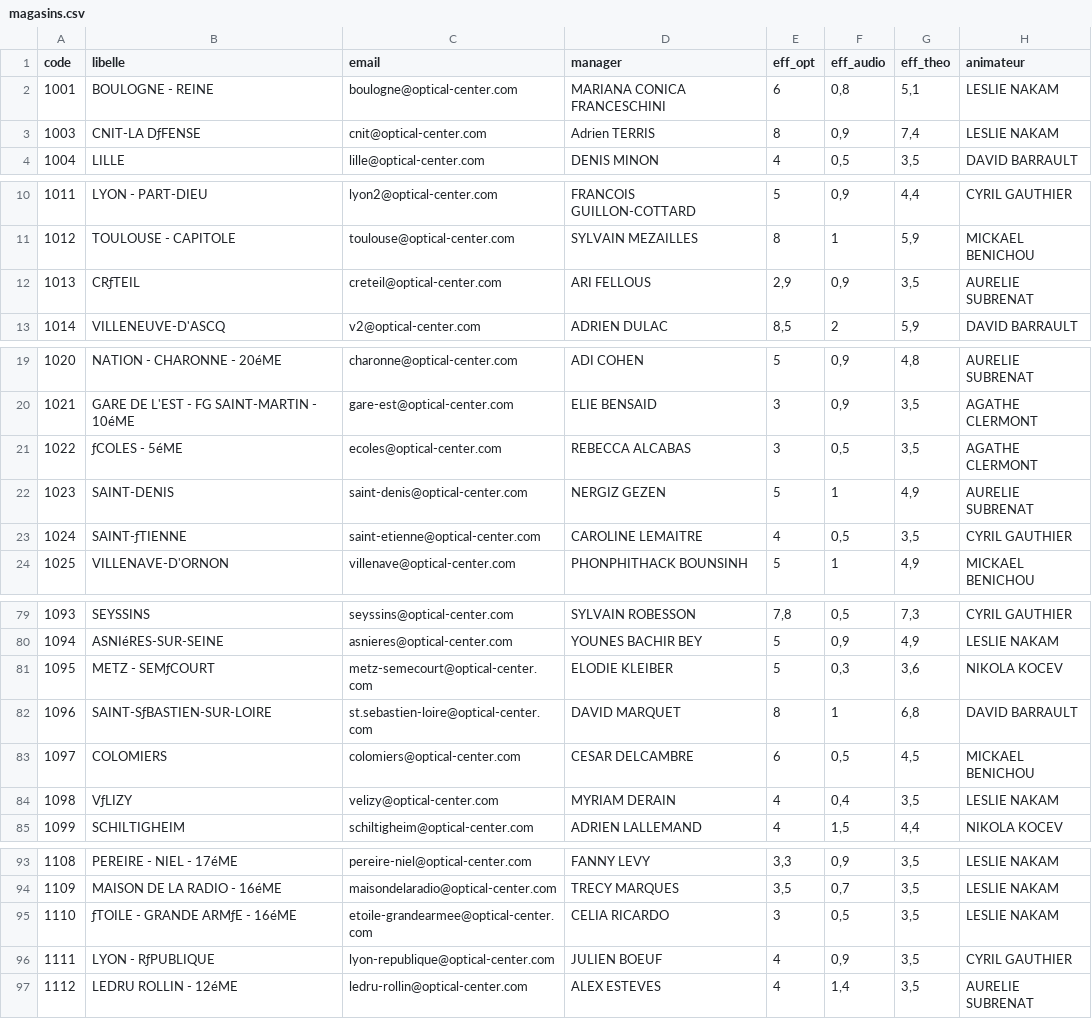
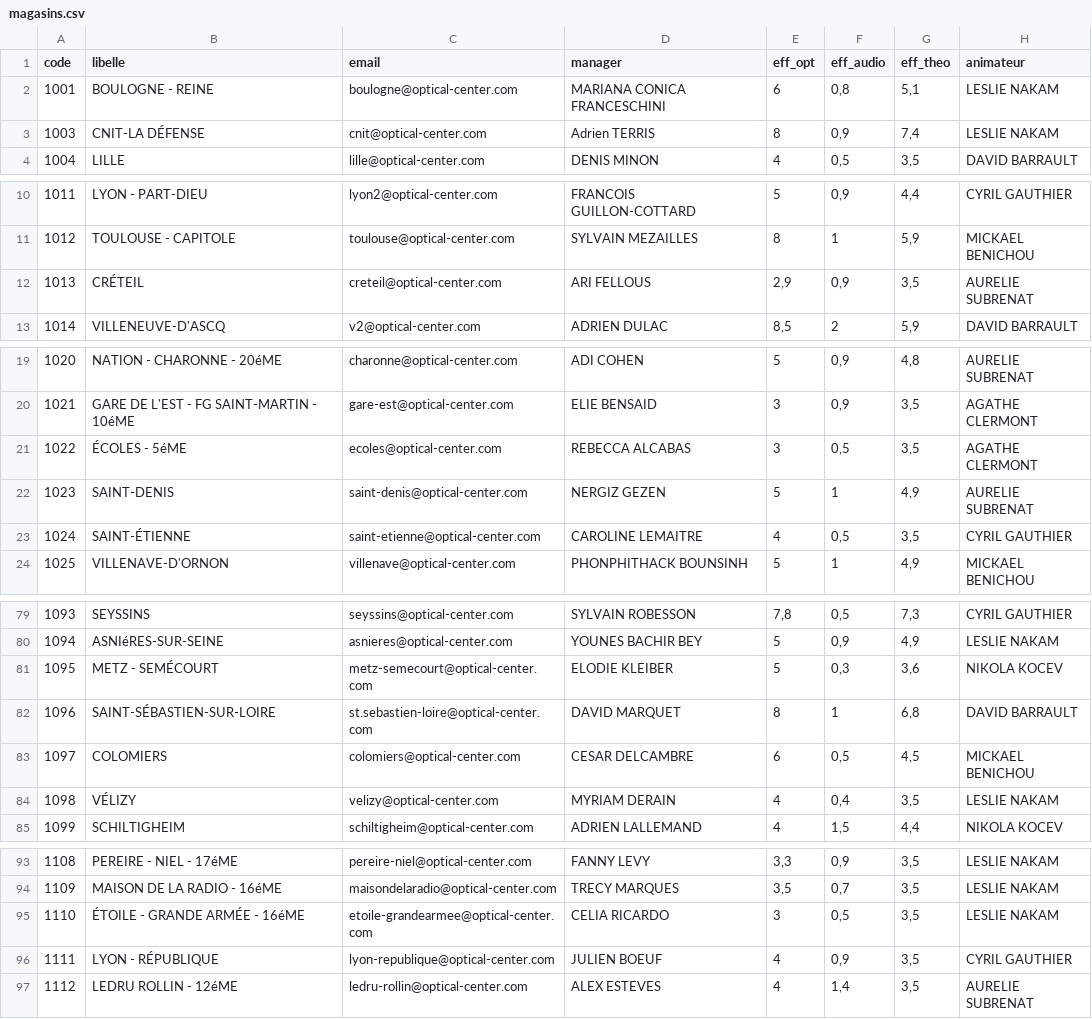
Before and after one commit to olibaroukh/bilan-passage, a CSV file: magasins.csv, drawn as a sheet; only a part is shown, gaps mark what is left out; the diff covers the shown part only; the diff names each change by its address in the sheet, - before the commit and + after, or states it on an @@ line.

```diff
--- a/magasins.csv
+++ b/magasins.csv
-B3 (libelle): CNIT-LA DƒFENSE
+B3 (libelle): CNIT-LA DÉFENSE
-B12 (libelle): CRƒTEIL
+B12 (libelle): CRÉTEIL
-B21 (libelle): ƒCOLES - 5éME
+B21 (libelle): ÉCOLES - 5éME
-B23 (libelle): SAINT-ƒTIENNE
+B23 (libelle): SAINT-ÉTIENNE
-B81 (libelle): METZ - SEMƒCOURT
+B81 (libelle): METZ - SEMÉCOURT
-B82 (libelle): SAINT-SƒBASTIEN-SUR-LOIRE
+B82 (libelle): SAINT-SÉBASTIEN-SUR-LOIRE
-B84 (libelle): VƒLIZY
+B84 (libelle): VÉLIZY
-B95 (libelle): ƒTOILE - GRANDE ARMƒE - 16éME
+B95 (libelle): ÉTOILE - GRANDE ARMÉE - 16éME
-B96 (libelle): LYON - RƒPUBLIQUE
+B96 (libelle): LYON - RÉPUBLIQUE
```
Also changed, not shown: 11 edited cells elsewhere in this file, 2 other files.
